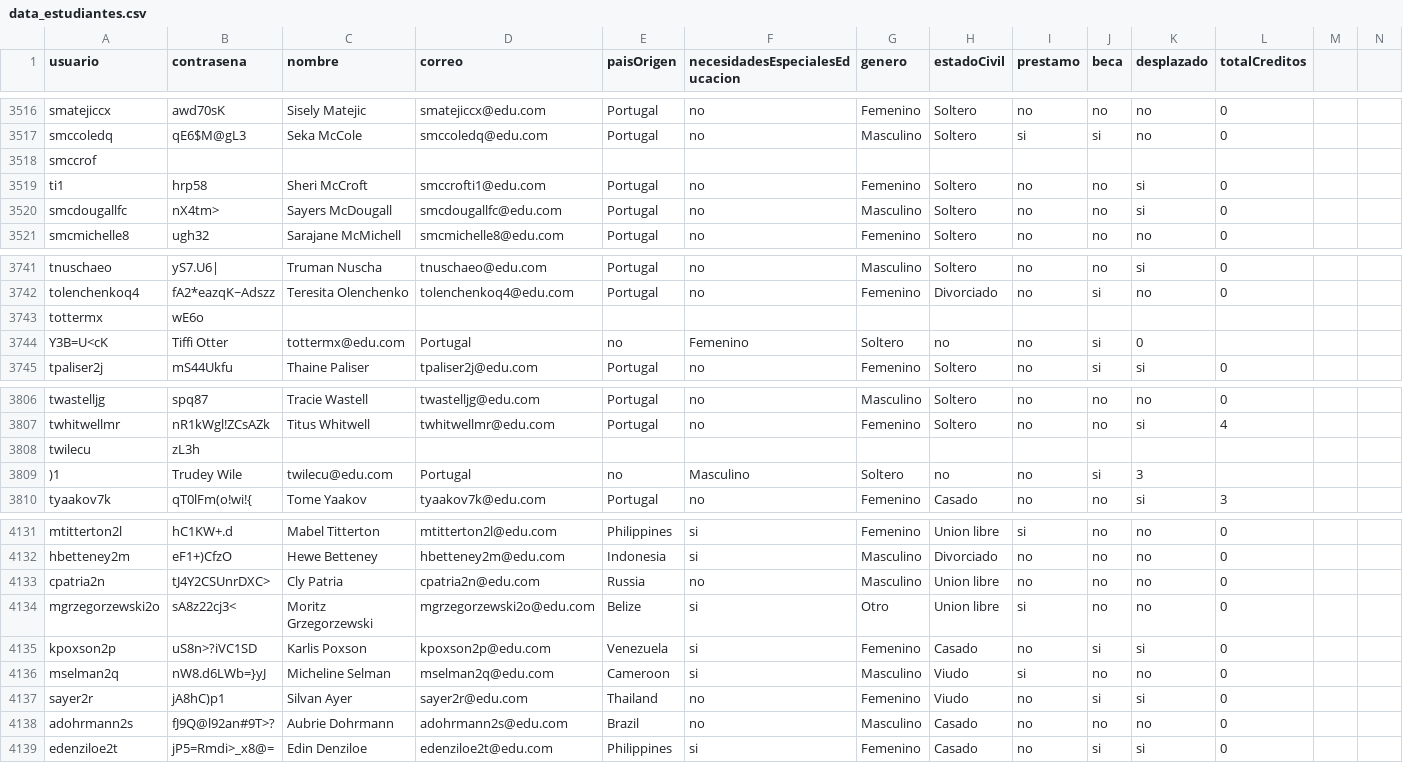
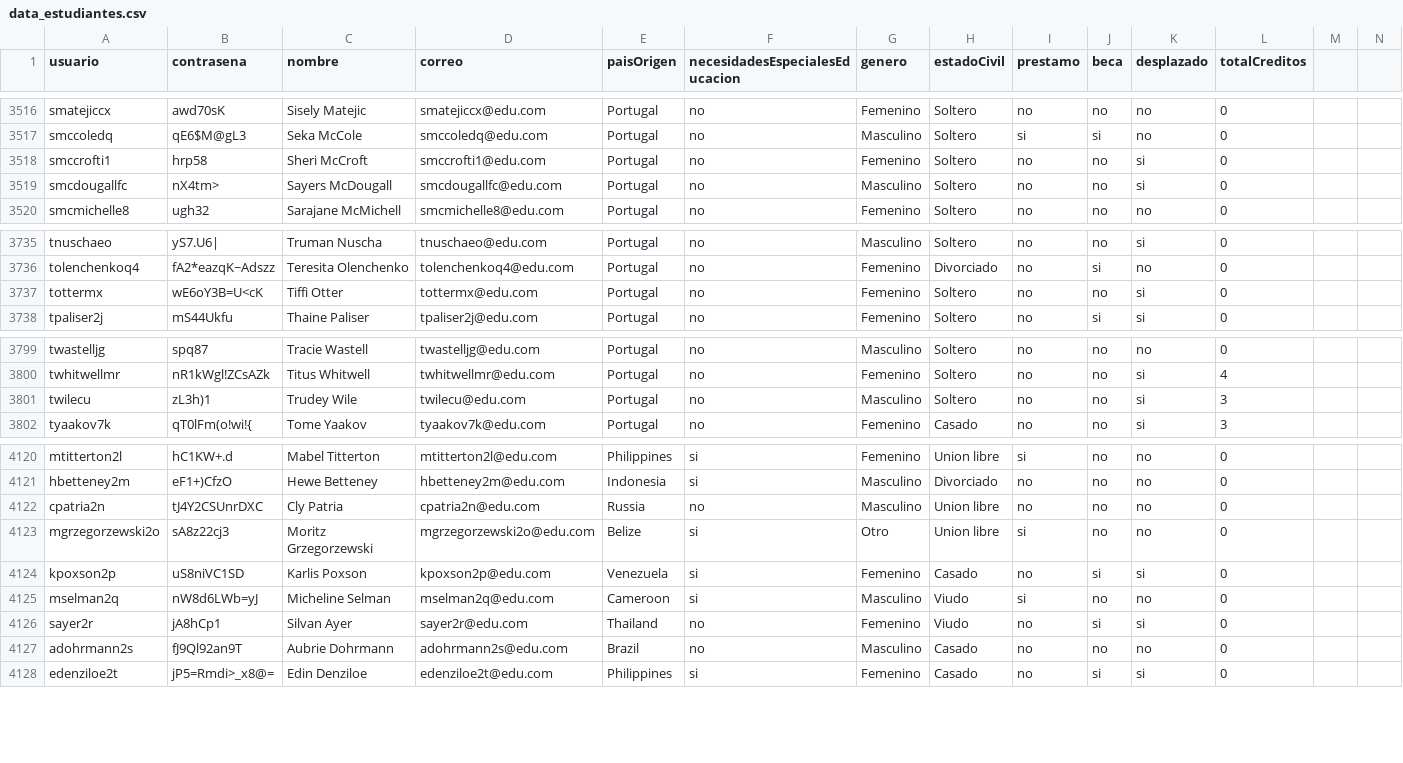
Before and after one commit to natam226/datasets_proyecto, a CSV file: more_data/preliminar/data_estudiantes.csv, drawn as a sheet; only a part is shown, gaps mark what is left out; the diff covers the shown part only.

```diff
--- a/more_data/preliminar/data_estudiantes.csv
+++ b/more_data/preliminar/data_estudiantes.csv
@@ -3517,4 +3517,3 @@ smatejiccx,awd70sK,Sisely Matejic,smatejiccx@edu.com,Portugal,no,Femenino,Solter
 smccoledq,qE6$M@gL3,Seka McCole,smccoledq@edu.com,Portugal,no,Masculino,Soltero,si,si,no,0
-smccrof
-ti1,hrp58,Sheri McCroft,smccrofti1@edu.com,Portugal,no,Femenino,Soltero,no,no,si,0
+smccrofti1,hrp58,Sheri McCroft,smccrofti1@edu.com,Portugal,no,Femenino,Soltero,no,no,si,0
 smcdougallfc,nX4tm>,Sayers McDougall,smcdougallfc@edu.com,Portugal,no,Masculino,Soltero,no,no,si,0
@@ -3742,4 +3736,3 @@ tnuschaeo,yS7.U6|,Truman Nuscha,tnuschaeo@edu.com,Portugal,no,Masculino,Soltero,
 tolenchenkoq4,fA2*eazqK~Adszz,Teresita Olenchenko,tolenchenkoq4@edu.com,Portugal,no,Femenino,Divorciado,no,si,no,0
-tottermx,wE6o
-Y3B=U<cK,Tiffi Otter,tottermx@edu.com,Portugal,no,Femenino,Soltero,no,no,si,0
+tottermx,wE6oY3B=U<cK,Tiffi Otter,tottermx@edu.com,Portugal,no,Femenino,Soltero,no,no,si,0
 tpaliser2j,mS44Ukfu,Thaine Paliser,tpaliser2j@edu.com,Portugal,no,Femenino,Soltero,no,si,si,0
@@ -3807,4 +3800,3 @@ twastelljg,spq87,Tracie Wastell,twastelljg@edu.com,Portugal,no,Masculino,Soltero
 twhitwellmr,nR1kWgl!ZCsAZk,Titus Whitwell,twhitwellmr@edu.com,Portugal,no,Femenino,Soltero,no,no,si,4
-twilecu,zL3h
-)1,Trudey Wile,twilecu@edu.com,Portugal,no,Masculino,Soltero,no,no,si,3
+twilecu,zL3h)1,Trudey Wile,twilecu@edu.com,Portugal,no,Masculino,Soltero,no,no,si,3
 tyaakov7k,qT0lFm(o!wi!{,Tome Yaakov,tyaakov7k@edu.com,Portugal,no,Femenino,Casado,no,no,si,3
@@ -4132,8 +4121,8 @@ mtitterton2l,hC1KW+.d,Mabel Titterton,mtitterton2l@edu.com,Philippines,si,Femeni
 hbetteney2m,eF1+)CfzO,Hewe Betteney,hbetteney2m@edu.com,Indonesia,si,Masculino,Divorciado,no,no,no,0
-cpatria2n,tJ4Y2CSUnrDXC>,Cly Patria,cpatria2n@edu.com,Russia,no,Masculino,Union libre,no,no,no,0
-mgrzegorzewski2o,sA8z22cj3<,Moritz Grzegorzewski,mgrzegorzewski2o@edu.com,Belize,si,Otro,Union libre,si,no,no,0
-kpoxson2p,uS8n>?iVC1SD,Karlis Poxson,kpoxson2p@edu.com,Venezuela,si,Femenino,Casado,no,si,si,0
-mselman2q,nW8.d6LWb=}yJ,Micheline Selman,mselman2q@edu.com,Cameroon,si,Masculino,Viudo,si,no,no,0
-sayer2r,jA8hC)p1,Silvan Ayer,sayer2r@edu.com,Thailand,no,Femenino,Viudo,no,si,si,0
-adohrmann2s,fJ9Q@l92an#9T>?,Aubrie Dohrmann,adohrmann2s@edu.com,Brazil,no,Masculino,Casado,no,no,no,0
+cpatria2n,tJ4Y2CSUnrDXC,Cly Patria,cpatria2n@edu.com,Russia,no,Masculino,Union libre,no,no,no,0
+mgrzegorzewski2o,sA8z22cj3,Moritz Grzegorzewski,mgrzegorzewski2o@edu.com,Belize,si,Otro,Union libre,si,no,no,0
+kpoxson2p,uS8niVC1SD,Karlis Poxson,kpoxson2p@edu.com,Venezuela,si,Femenino,Casado,no,si,si,0
+mselman2q,nW8d6LWb=yJ,Micheline Selman,mselman2q@edu.com,Cameroon,si,Masculino,Viudo,si,no,no,0
+sayer2r,jA8hCp1,Silvan Ayer,sayer2r@edu.com,Thailand,no,Femenino,Viudo,no,si,si,0
+adohrmann2s,fJ9Ql92an9T,Aubrie Dohrmann,adohrmann2s@edu.com,Brazil,no,Masculino,Casado,no,no,no,0
 edenziloe2t,jP5=Rmdi>_x8@=,Edin Denziloe,edenziloe2t@edu.com,Philippines,si,Femenino,Casado,no,si,si,0
```
Also changed, not shown: 8 removed rows and 66 edited cells elsewhere in this file.
